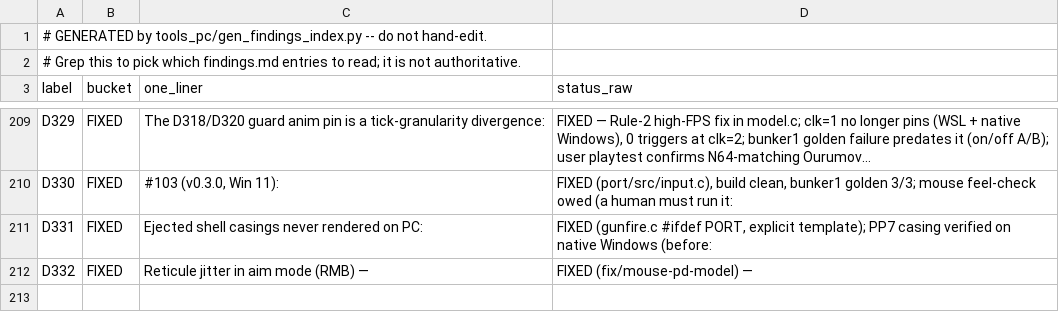
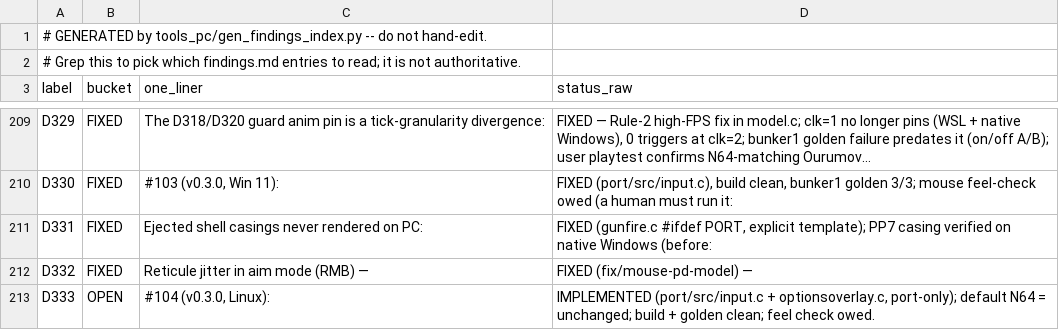
Before and after one commit to danturn/goldeneye-pc-port, a CSV file: docs/dev/findings-index.csv, drawn as a sheet; only a part is shown, gaps mark what is left out; the diff names each change by its address in the sheet, - before the commit and + after, or states it on an @@ line.

Commit message:
D333 (#104): Input.AimStyle — N64 / PD damp / centred FPS-style aim on RMB
One F10 selector ("RMB aim style") instead of stacking toggles. CENTRED
routes RMB-held mouse motion to hipDirectCompute (FOV-scaled) and emits no
aim stick, so the game's aim integrator keeps the crosshair centred: the
behaviour the reporter found on Q (game L button), now on RMB. PD DAMP is
D332 (PR #96); legacy Input.PdMouseAim=1 migrates to it. Default N64 =
unchanged. Port-only.

Windows + Linux builds clean; bunker1 golden 3/3. Feel check owed.

```diff
--- a/docs/dev/findings-index.csv
+++ b/docs/dev/findings-index.csv
+row 213: D333 | OPEN | #104 (v0.3.0, Linux): | IMPLEMENTED (port/src/input.c + optionsoverlay.c, port-only); default N64 = unchanged; build + golden clean; feel check owed.
```
Also changed, not shown: 3 other files.
